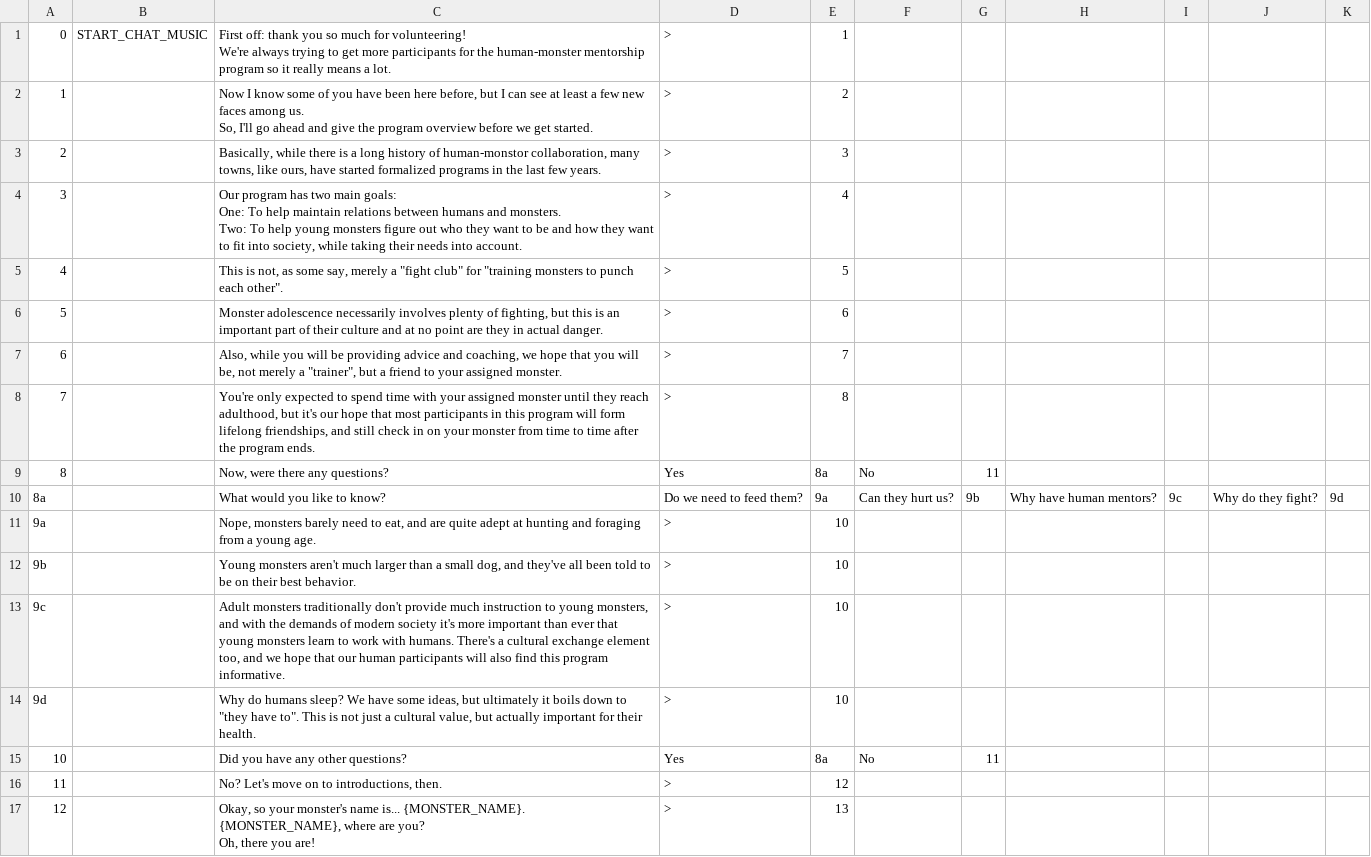
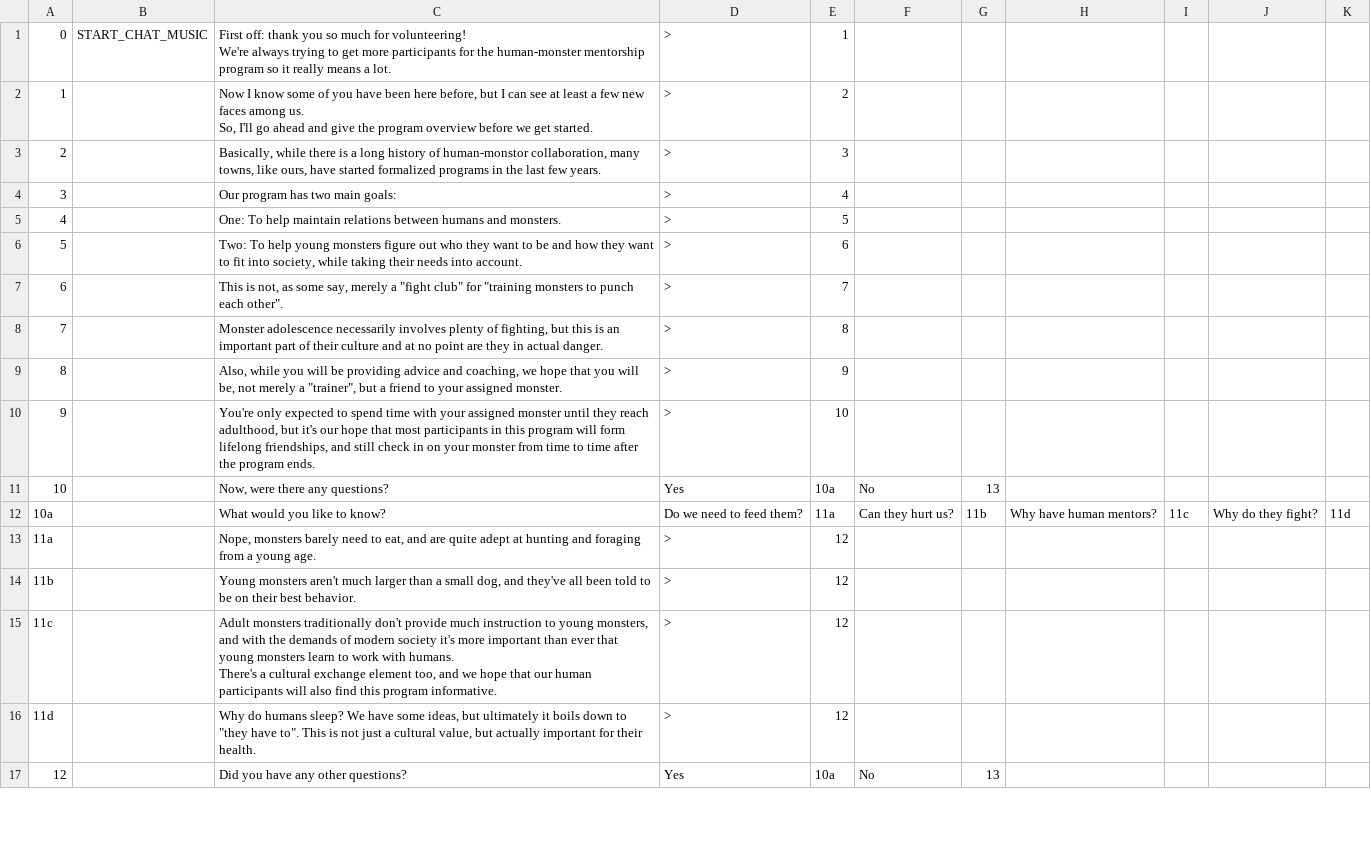
Before and after one commit to JovialKnoll/monsters, a CSV file: src/assets/text/convos/modeintroduction0.csv, drawn as a sheet; only a part is shown; the diff covers the shown part only.

Commit message:
first monster convo (#40)
* starting feel of initial monster talk

* more lore

* lol

* reorg first convo

* cleanup

* conflict

* lead into menu

* planning

```diff
--- a/src/assets/text/convos/modeintroduction0.csv
+++ b/src/assets/text/convos/modeintroduction0.csv
@@ -7,22 +7,17 @@ So, I'll go ahead and give the program overview before we get started.",>,2,,,,,
 2,,"Basically, while there is a long history of human-monstor collaboration, many towns, like ours, have started formalized programs in the last few years.",>,3,,,,,,
-3,,"Our program has two main goals:
-
-One: To help maintain relations between humans and monsters.
-Two: To help young monsters figure out who they want to be and how they want to fit into society, while taking their needs into account.",>,4,,,,,,
-4,,"This is not, as some say, merely a ""fight club"" for ""training monsters to punch each other"".",>,5,,,,,,
-5,,"Monster adolescence necessarily involves plenty of fighting, but this is an important part of their culture and at no point are they in actual danger.",>,6,,,,,,
-6,,"Also, while you will be providing advice and coaching, we hope that you will be, not merely a ""trainer"", but a friend to your assigned monster.",>,7,,,,,,
-7,,"You're only expected to spend time with your assigned monster until they reach adulthood, but it's our hope that most participants in this program will form lifelong friendships, and still check in on your monster from time to time after the program ends.",>,8,,,,,,
-8,,"Now, were there any questions?",Yes,8a,No,11,,,,
-8a,,What would you like to know?,Do we need to feed them?,9a,Can they hurt us?,9b,Why have human mentors?,9c,Why do they fight?,9d
-9a,,"Nope, monsters barely need to eat, and are quite adept at hunting and foraging from a young age.",>,10,,,,,,
-9b,,"Young monsters aren't much larger than a small dog, and they've all been told to be on their best behavior.",>,10,,,,,,
-9c,,"Adult monsters traditionally don't provide much instruction to young monsters, and with the demands of modern society it's more important than ever that young monsters learn to work with humans. There's a cultural exchange element too, and we hope that our human participants will also find this program informative.",>,10,,,,,,
-9d,,"Why do humans sleep? We have some ideas, but ultimately it boils down to ""they have to"". This is not just a cultural value, but actually important for their health.",>,10,,,,,,
-10,,Did you have any other questions?,Yes,8a,No,11,,,,
-11,,"No? Let's move on to introductions, then.",>,12,,,,,,
-12,,"Okay, so your monster's name is... {MONSTER_NAME}.
-
-{MONSTER_NAME}, where are you?
-
-Oh, there you are!",>,13,,,,,,
+3,,Our program has two main goals:,>,4,,,,,,
+4,,One: To help maintain relations between humans and monsters.,>,5,,,,,,
+5,,"Two: To help young monsters figure out who they want to be and how they want to fit into society, while taking their needs into account.",>,6,,,,,,
+6,,"This is not, as some say, merely a ""fight club"" for ""training monsters to punch each other"".",>,7,,,,,,
+7,,"Monster adolescence necessarily involves plenty of fighting, but this is an important part of their culture and at no point are they in actual danger.",>,8,,,,,,
+8,,"Also, while you will be providing advice and coaching, we hope that you will be, not merely a ""trainer"", but a friend to your assigned monster.",>,9,,,,,,
+9,,"You're only expected to spend time with your assigned monster until they reach adulthood, but it's our hope that most participants in this program will form lifelong friendships, and still check in on your monster from time to time after the program ends.",>,10,,,,,,
+10,,"Now, were there any questions?",Yes,10a,No,13,,,,
+10a,,What would you like to know?,Do we need to feed them?,11a,Can they hurt us?,11b,Why have human mentors?,11c,Why do they fight?,11d
+11a,,"Nope, monsters barely need to eat, and are quite adept at hunting and foraging from a young age.",>,12,,,,,,
+11b,,"Young monsters aren't much larger than a small dog, and they've all been told to be on their best behavior.",>,12,,,,,,
+11c,,"Adult monsters traditionally don't provide much instruction to young monsters, and with the demands of modern society it's more important than ever that young monsters learn to work with humans.
+
+There's a cultural exchange element too, and we hope that our human participants will also find this program informative.",>,12,,,,,,
+11d,,"Why do humans sleep? We have some ideas, but ultimately it boils down to ""they have to"". This is not just a cultural value, but actually important for their health.",>,12,,,,,,
+12,,Did you have any other questions?,Yes,10a,No,13,,,,
```
Also changed, not shown: 2 added rows and 3 edited cells elsewhere in this file, 2 other files.
